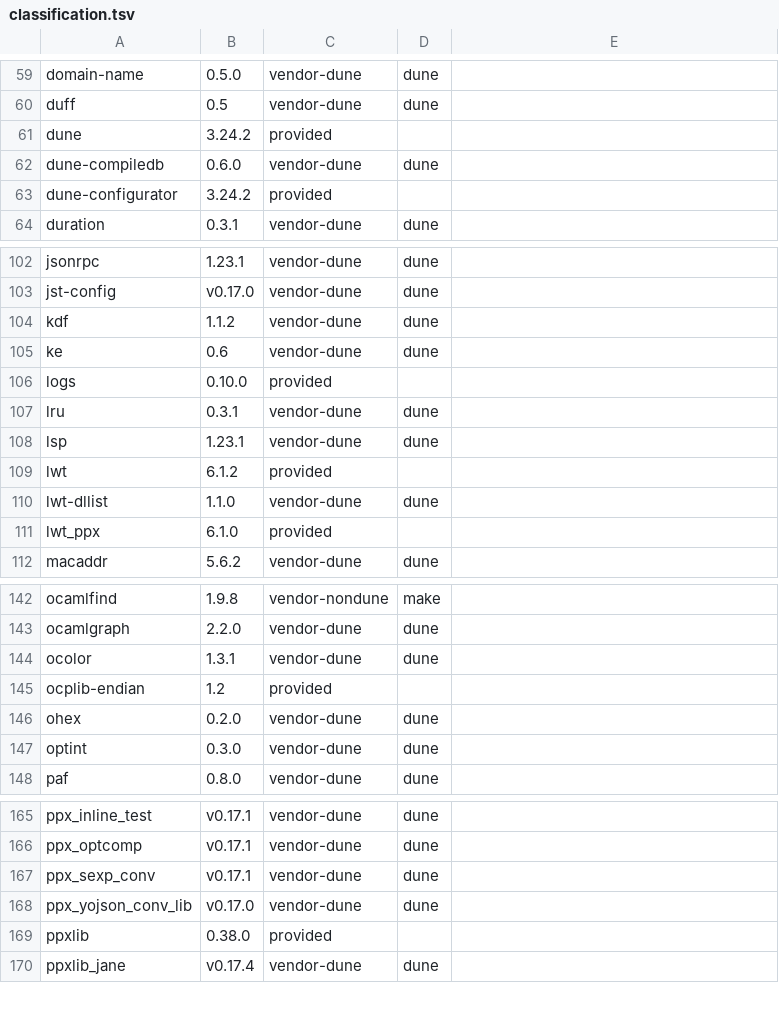
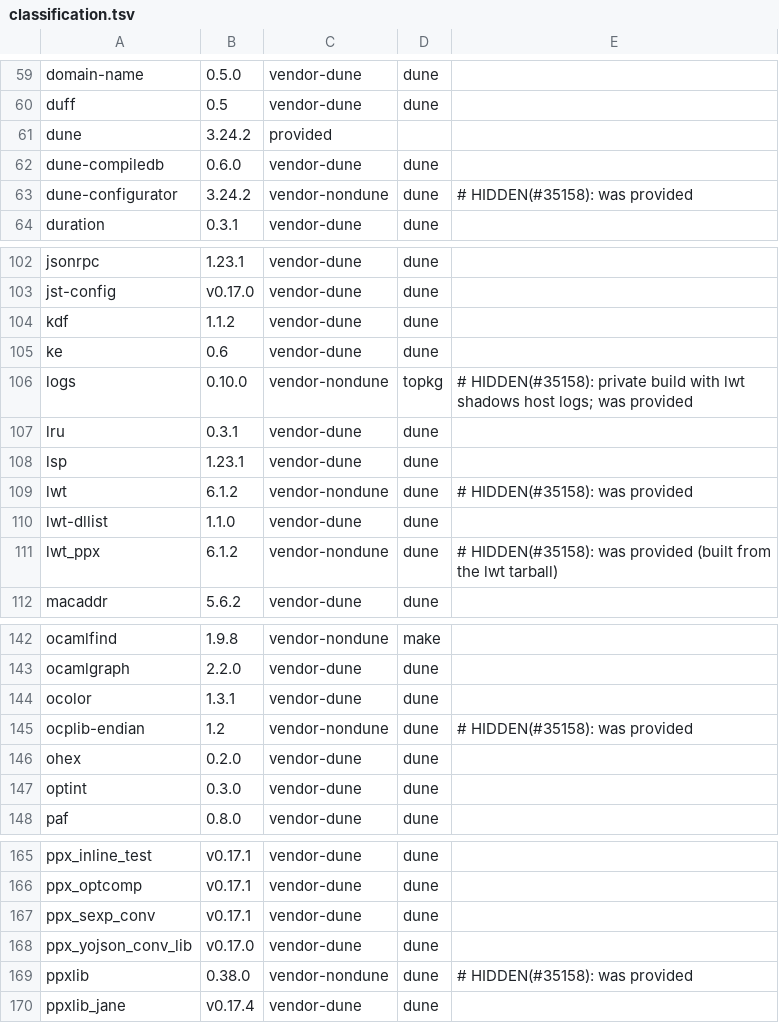
Before and after one commit to conda-forge/staged-recipes, a TSV file: recipes/semgrep/building/classification.tsv, drawn as a sheet; only a part is shown, gaps mark what is left out.

```diff
--- a/recipes/semgrep/building/classification.tsv
+++ b/recipes/semgrep/building/classification.tsv
@@ -62,3 +62,3 @@ dune	3.24.2	provided
 dune-compiledb	0.6.0	vendor-dune	dune
-dune-configurator	3.24.2	provided
+dune-configurator	3.24.2	vendor-nondune	dune	# HIDDEN(#35158): was provided
 duration	0.3.1	vendor-dune	dune
@@ -105,8 +105,8 @@ kdf	1.1.2	vendor-dune	dune
 ke	0.6	vendor-dune	dune
-logs	0.10.0	provided	
+logs	0.10.0	vendor-nondune	topkg	# HIDDEN(#35158): private build with lwt shadows host logs; was provided
 lru	0.3.1	vendor-dune	dune
 lsp	1.23.1	vendor-dune	dune
-lwt	6.1.2	provided
+lwt	6.1.2	vendor-nondune	dune	# HIDDEN(#35158): was provided
 lwt-dllist	1.1.0	vendor-dune	dune
-lwt_ppx	6.1.0	provided
+lwt_ppx	6.1.2	vendor-nondune	dune	# HIDDEN(#35158): was provided (built from the lwt tarball)
 macaddr	5.6.2	vendor-dune	dune
@@ -144,3 +144,3 @@ ocamlgraph	2.2.0	vendor-dune	dune
 ocolor	1.3.1	vendor-dune	dune
-ocplib-endian	1.2	provided
+ocplib-endian	1.2	vendor-nondune	dune	# HIDDEN(#35158): was provided
 ohex	0.2.0	vendor-dune	dune
@@ -168,3 +168,3 @@ ppx_sexp_conv	v0.17.1	vendor-dune	dune
 ppx_yojson_conv_lib	v0.17.0	vendor-dune	dune
-ppxlib	0.38.0	provided
+ppxlib	0.38.0	vendor-nondune	dune	# HIDDEN(#35158): was provided
 ppxlib_jane	v0.17.4	vendor-dune	dune
```
Also changed, not shown: 14 other files.
